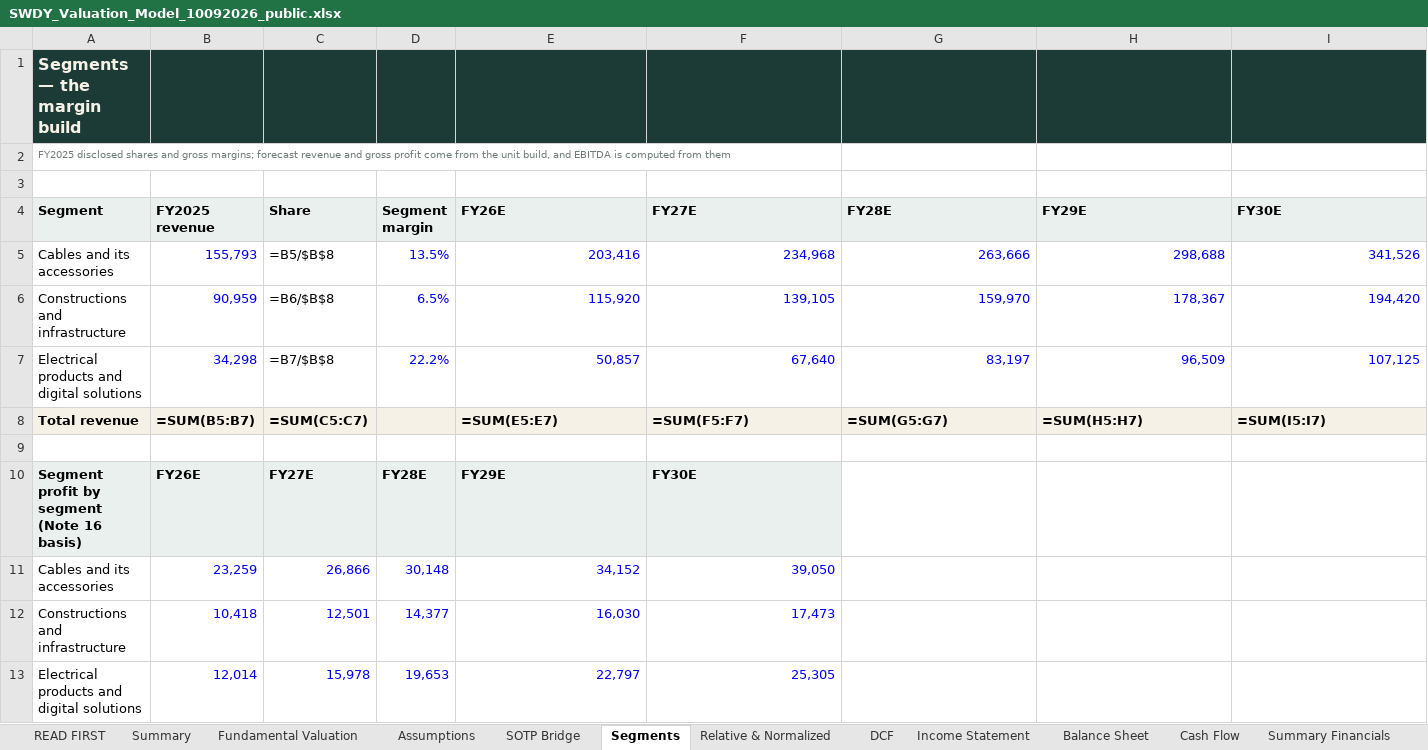
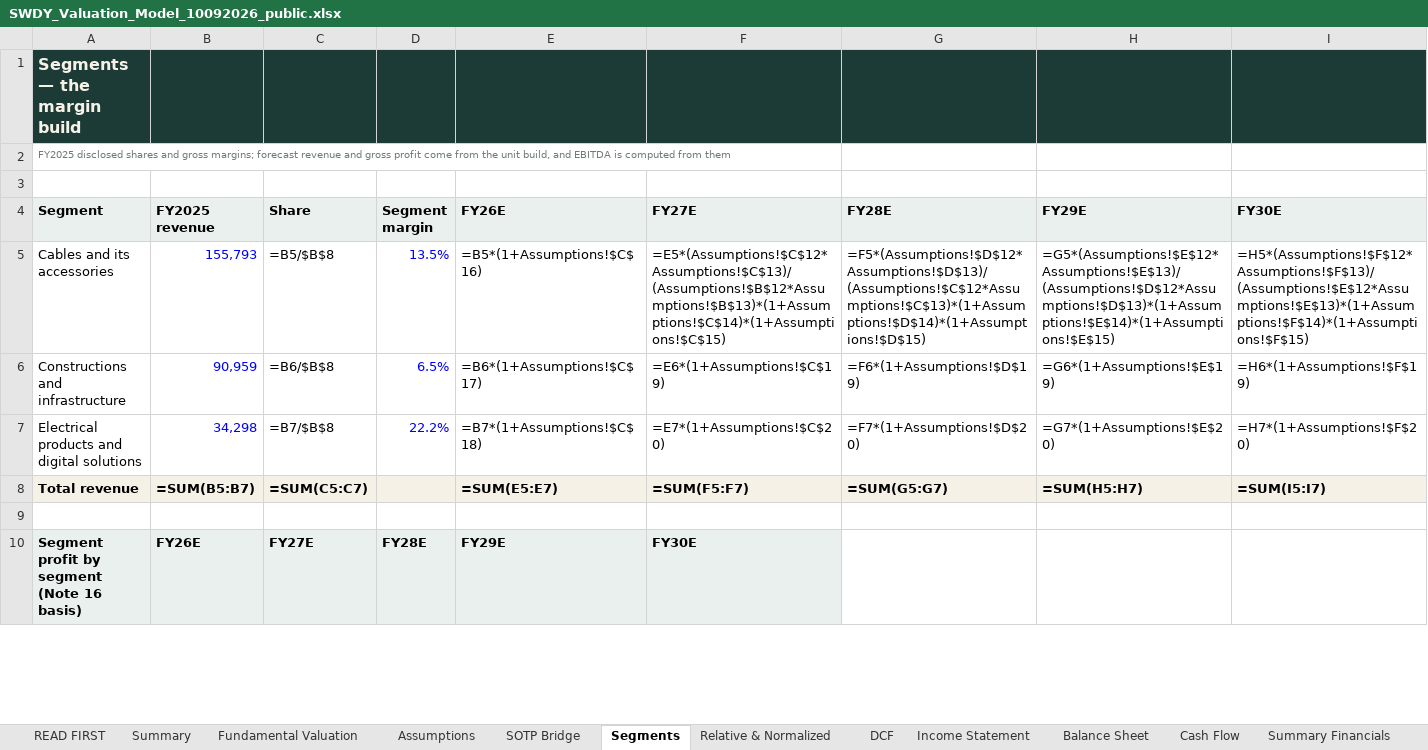
Before and after one commit to sherifomarsaleh/testahil, an Excel workbook: engine/publish_queue/SWDY/SWDY_Valuation_Model_10092026_public.xlsx, sheet Segments, drawn as a sheet; only a part is shown; values as stored, in another font and other column widths than the file's, no borders; formulas without a stored value are shown as written; removed rows and columns are numbered as before the commit, all else as after; the diff covers the shown part only; the diff names each change by its address in the sheet, - before the commit and + after, or states it on an @@ line.

```diff
--- a/engine/publish_queue/SWDY/SWDY_Valuation_Model_10092026_public.xlsx (sheet Segments)
+++ b/engine/publish_queue/SWDY/SWDY_Valuation_Model_10092026_public.xlsx (sheet Segments)
-E5 (FY26E): 203,416
+E5 (FY26E): =B5*(1+Assumptions!$C$16)
-E5:I7 text colour: #0000FF
+E5:I7 text colour: black
-F5 (FY27E): 234,968
+F5 (FY27E): =E5*(Assumptions!$C$12*Assumptions!$C$13)/(Assumptions!$B$12*Assumptions!$B$13)*(1+Assumptions!$C$14)*(1+Assumptions!$C$15)
-G5 (FY28E): 263,666
+G5 (FY28E): =F5*(Assumptions!$D$12*Assumptions!$D$13)/(Assumptions!$C$12*Assumptions!$C$13)*(1+Assumptions!$D$14)*(1+Assumptions!$D$15)
-H5 (FY29E): 298,688
+H5 (FY29E): =G5*(Assumptions!$E$12*Assumptions!$E$13)/(Assumptions!$D$12*Assumptions!$D$13)*(1+Assumptions!$E$14)*(1+Assumptions!$E$15)
-I5 (FY30E): 341,526
+I5 (FY30E): =H5*(Assumptions!$F$12*Assumptions!$F$13)/(Assumptions!$E$12*Assumptions!$E$13)*(1+Assumptions!$F$14)*(1+Assumptions!$F$15)
-E6 (FY26E): 115,920
+E6 (FY26E): =B6*(1+Assumptions!$C$17)
-F6 (FY27E): 139,105
+F6 (FY27E): =E6*(1+Assumptions!$C$19)
-G6 (FY28E): 159,970
+G6 (FY28E): =F6*(1+Assumptions!$D$19)
-H6 (FY29E): 178,367
+H6 (FY29E): =G6*(1+Assumptions!$E$19)
-I6 (FY30E): 194,420
+I6 (FY30E): =H6*(1+Assumptions!$F$19)
-E7 (FY26E): 50,857
+E7 (FY26E): =B7*(1+Assumptions!$C$18)
-F7 (FY27E): 67,640
+F7 (FY27E): =E7*(1+Assumptions!$C$20)
-G7 (FY28E): 83,197
+G7 (FY28E): =F7*(1+Assumptions!$D$20)
-H7 (FY29E): 96,509
+H7 (FY29E): =G7*(1+Assumptions!$E$20)
-I7 (FY30E): 107,125
+I7 (FY30E): =H7*(1+Assumptions!$F$20)
-row 11: Cables and its accessories | 23,259 | 26,866 | 30,148 | 34,152 | 39,050
-row 12: Constructions and infrastructure | 10,418 | 12,501 | 14,377 | 16,030 | 17,473
-row 13: Electrical products and digital solutions | 12,014 | 15,978 | 19,653 | 22,797 | 25,305
```
Also changed, not shown: 3 added rows and 20 edited cells elsewhere in this sheet, sheet Sensitivity, sheet Monte Carlo, sheet DCF, sheet Assumptions, sheet Relative & Normalized, sheet Balance Sheet, 6 more sheets, 4 other files.
